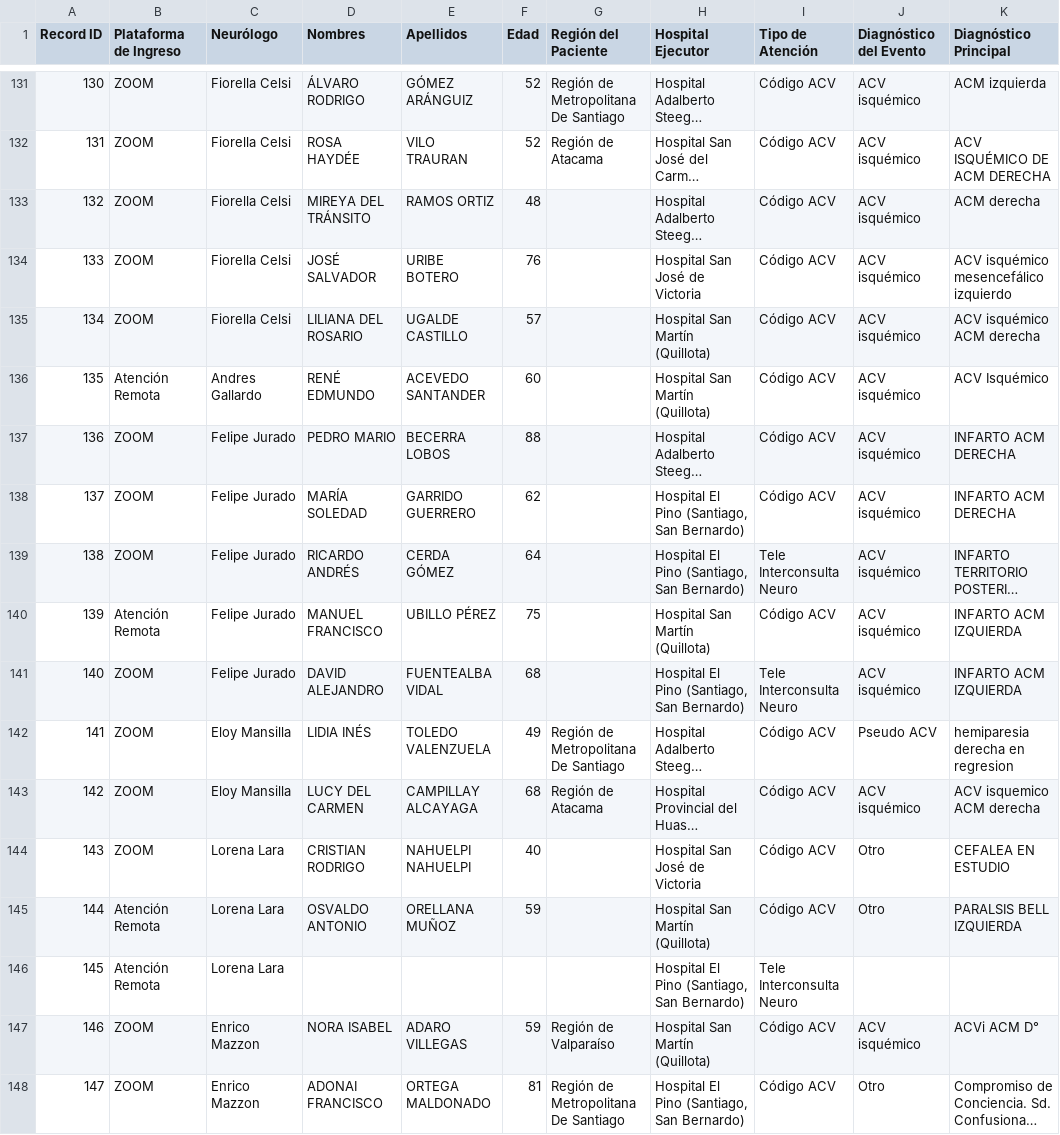
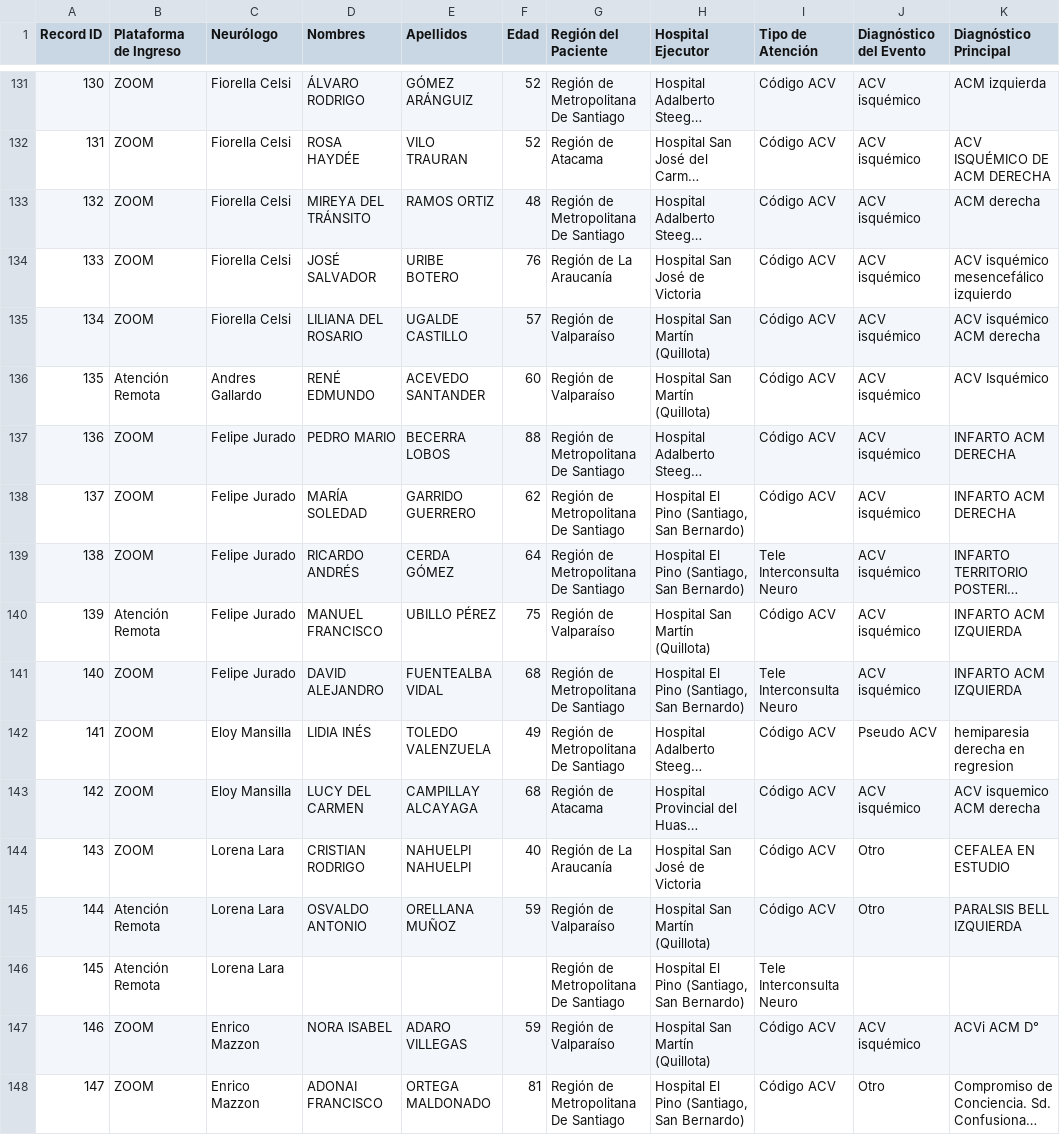
Before and after one commit to estebanmanriquez/Dashboard, a CSV file: CENTRAL_TELEACV.csv, drawn as a sheet; only a part is shown, gaps mark what is left out; long unchanged cells end in …; the diff covers the shown part only; the diff names each change by its address in the sheet, - before the commit and + after, or states it on an @@ line.

Commit message:
v9.0

```diff
--- a/CENTRAL_TELEACV.csv
+++ b/CENTRAL_TELEACV.csv
-G133 (Región del Paciente): (empty)
+G133 (Región del Paciente): Región de Metropolitana De Santiago
-G134 (Región del Paciente): (empty)
+G134 (Región del Paciente): Región de La Araucanía
-G135:G136 (Región del Paciente): (empty)
+G135:G136 (Región del Paciente): Región de Valparaíso
-G137:G139 (Región del Paciente): (empty)
+G137:G139 (Región del Paciente): Región de Metropolitana De Santiago
-G140 (Región del Paciente): (empty)
+G140 (Región del Paciente): Región de Valparaíso
-G141 (Región del Paciente): (empty)
+G141 (Región del Paciente): Región de Metropolitana De Santiago
-G144 (Región del Paciente): (empty)
+G144 (Región del Paciente): Región de La Araucanía
-G145 (Región del Paciente): (empty)
+G145 (Región del Paciente): Región de Valparaíso
-G146 (Región del Paciente): (empty)
+G146 (Región del Paciente): Región de Metropolitana De Santiago
```
Also changed, not shown: 41 edited cells elsewhere in this file.
